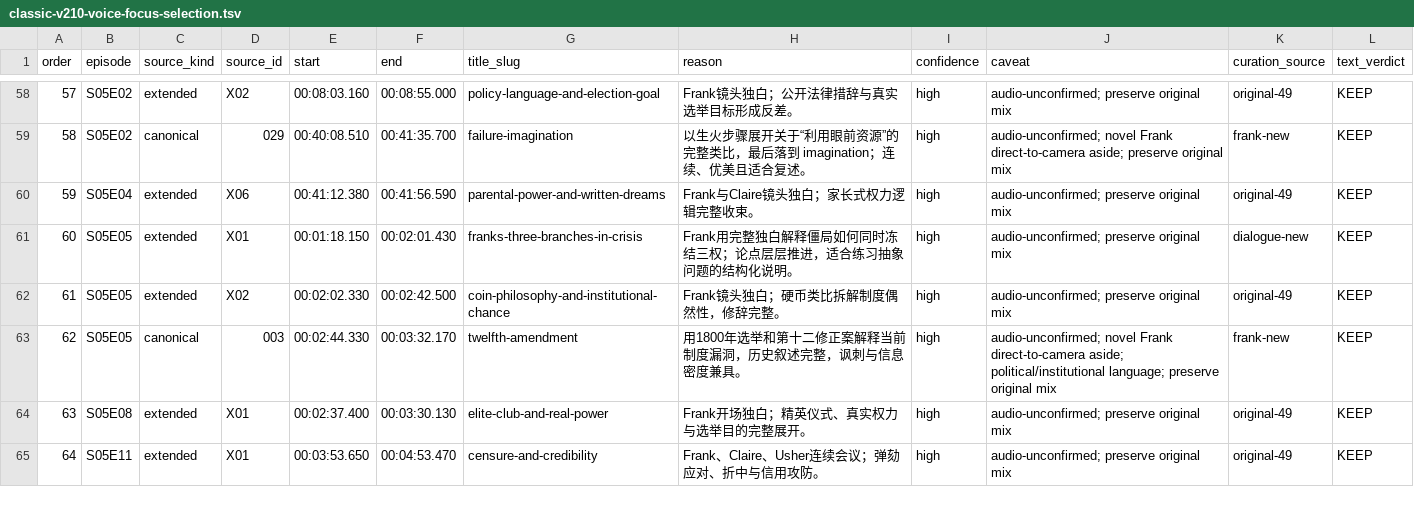
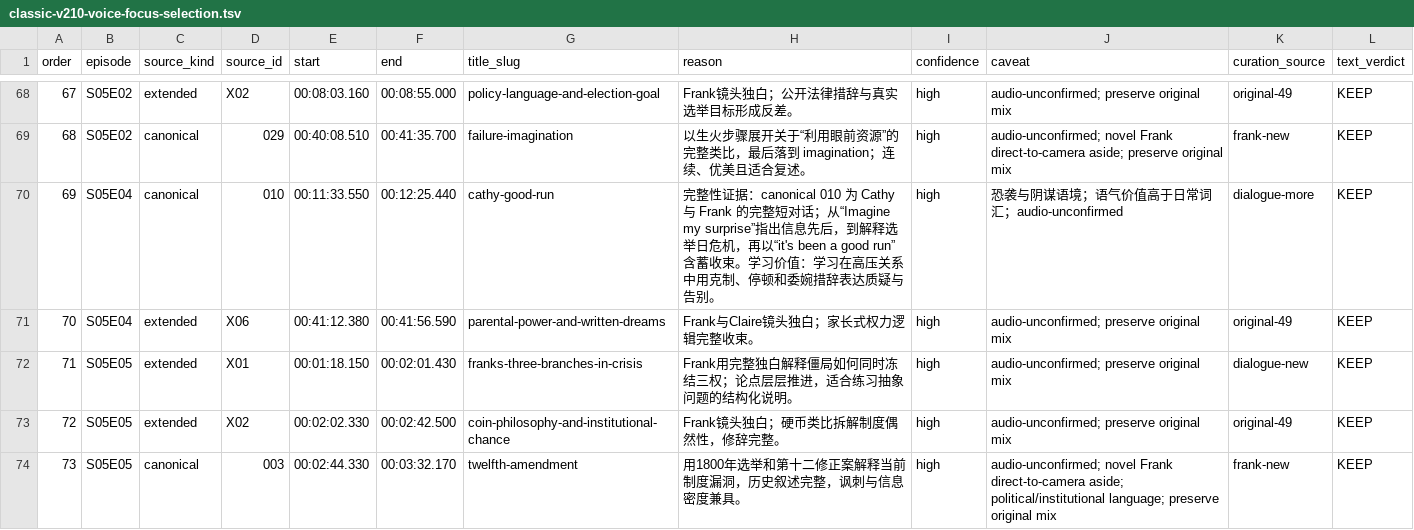
Before and after one commit to Nobodylesszb/house-of-cards-audio, a TSV file: classic-v210-voice-focus-selection.tsv, drawn as a sheet; only a part is shown, gaps mark what is left out; the shorter side is filled out with more unchanged rows; the diff covers the shown part only; the diff names each change by its address in the sheet, - before the commit and + after, or states it on an @@ line.

Commit message:
Keep expanding the listening edition only with complete teachable scenes
A second six-season review added thirteen complete exchanges and monologues to the voice-focused edition. Three other candidates remain documented rather than entering the repeat-listening package because their transfer value or speaker boundary is uncertain. Four quiet additions received gain-only corrections without increasing denoising.

Constraint: Preserve the old flat audio packages and do not label timeline checks as human listening confirmation.

Rejected: Add all sixteen candidates | three are plot-specific, procedural, or speaker-ambiguous.

Confidence: medium

Scope-risk: narrow

Tested: 86 MP3 files decoded, duration/peak checked, and SHA-256 verified after local copy; TSV counts and order validated.

Not-tested: Human per-clip audition for speaker changes, emotion, or denoise artifacts.

```diff
--- a/classic-v210-voice-focus-selection.tsv
+++ b/classic-v210-voice-focus-selection.tsv
@@ column A (order) renumbered from row 11 down @@
+row 70: 69 | S05E04 | canonical | 010 | 00:11:33.550 | 00:12:25.440 | cathy-good-run | 完整性证据：canonical 010 为 Cathy 与 Frank 的完整短对话；从“Imagine my surprise”指出信息先后，到解释选举日危机，再以“it's been a good run”含蓄收束。学习价值：学习在高压关系中用克制、停顿和委婉措辞表达质疑与告别。 | high | 恐袭与阴谋语境；语气价值高于日常词汇；audio-unconfirmed | dialogue-more | KEEP
```
Also changed, not shown: 12 added rows elsewhere in this file, classic-v210-voice-focus-deferred.tsv, 2 other files.
